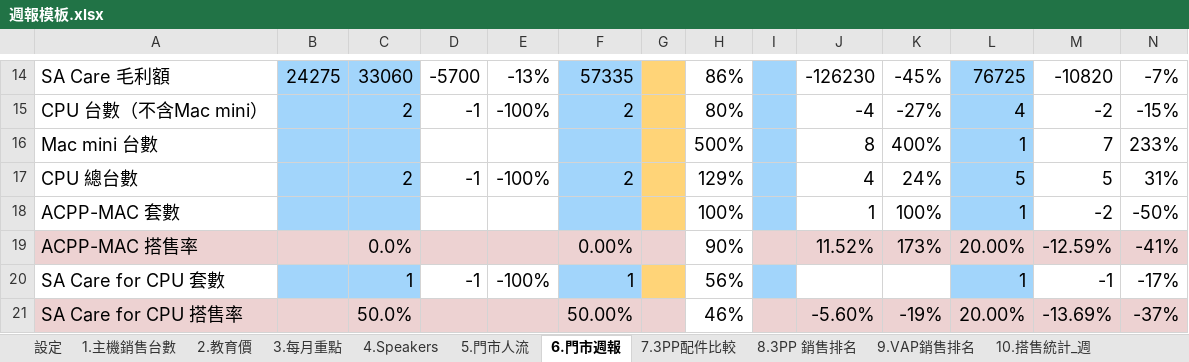
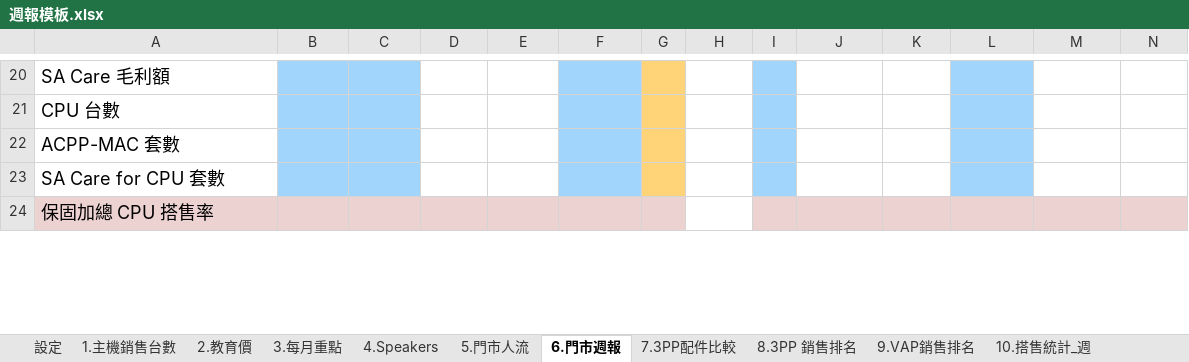
Before and after one commit to samwang38/store-report, an Excel workbook: 週報模板.xlsx, sheet 6.門市週報, drawn as a sheet; only a part is shown, gaps mark what is left out; values as stored, in another font and other column widths than the file's, no borders; removed rows and columns are numbered as before the commit, all else as after; the diff covers the shown part only; the diff names each change by its address in the sheet, - before the commit and + after, or states it on an @@ line.

```diff
--- a/週報模板.xlsx (sheet 6.門市週報)
+++ b/週報模板.xlsx (sheet 6.門市週報)
-B20: 24275
+B20: (empty)
-C20: 33060
+C20: (empty)
-D20: -5700
+D20: (empty)
-E20: -13%
+E20: (empty)
-F20: 57335
+F20: (empty)
-H20: 86%
+H20: (empty)
-J20: -126230
+J20: (empty)
-K20: -45%
+K20: (empty)
-L20: 76725
+L20: (empty)
-M20: -10820
+M20: (empty)
-N20: -7%
+N20: (empty)
-row 15: CPU 台數（不含Mac mini） |  | 2 | -1 | -100% | 2 |  | 80% |  | -4 | -27% | 4 | -2 | -15%
-row 16: Mac mini 台數 |  |  |  |  |  |  | 500% |  | 8 | 400% | 1 | 7 | 233%
-row 17: CPU 總台數 |  | 2 | -1 | -100% | 2 |  | 129% |  | 4 | 24% | 5 | 5 | 31%
+row 21: CPU 台數
-H22: 100%
+H22: (empty)
-J22: 1
+J22: (empty)
-K22: 100%
+K22: (empty)
-L22: 1
+L22: (empty)
-M22: -2
+M22: (empty)
-N22: -50%
+N22: (empty)
-row 19: ACPP-MAC 搭售率 |  | 0.0% |  |  | 0.00% |  | 90% |  | 11.52% | 173% | 20.00% | -12.59% | -41%
-C23: 1
+C23: (empty)
-D23: -1
+D23: (empty)
-E23: -100%
+E23: (empty)
-F23: 1
+F23: (empty)
-H23: 56%
+H23: (empty)
-L23: 1
+L23: (empty)
-M23: -1
+M23: (empty)
-N23: -17%
+N23: (empty)
-row 21: SA Care for CPU 搭售率 |  | 50.0% |  |  | 50.00% |  | 46% |  | -5.60% | -19% | 20.00% | -13.69% | -37%
+row 24: 保固加總 CPU 搭售率
```
Also changed, not shown: 20 added rows, 7 removed rows and 181 edited cells elsewhere in this sheet, sheet 16.月報YOY, sheet 1.主機銷售台數, 4 other files.
